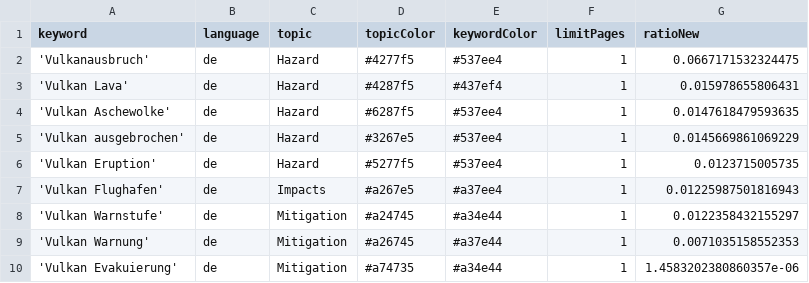
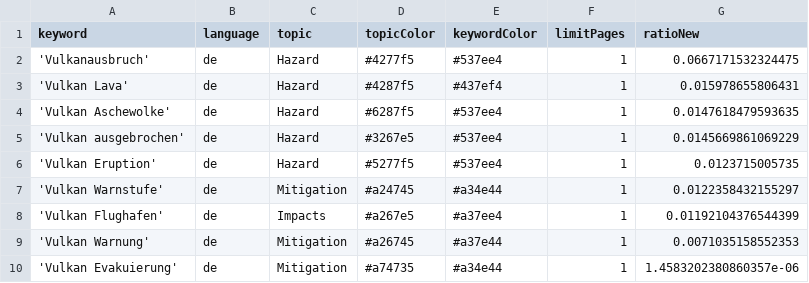
Before and after one commit to paularicarda-news/VolcanoIsComing, a CSV file: keywords.csv, drawn as a sheet; removed rows and columns are numbered as before the commit, all else as after; the diff names each change by its address in the sheet, - before the commit and + after, or states it on an @@ line.

Commit message:
Commit from GitHub Actions (harvest:0.0)

```diff
--- a/keywords.csv
+++ b/keywords.csv
-row 7: 'Vulkan Flughafen' | de | Impacts | #a267e5 | #a37ee4 | 1 | 0.01225987501816943
+row 8: 'Vulkan Flughafen' | de | Impacts | #a267e5 | #a37ee4 | 1 | 0.01192104376544399
```
